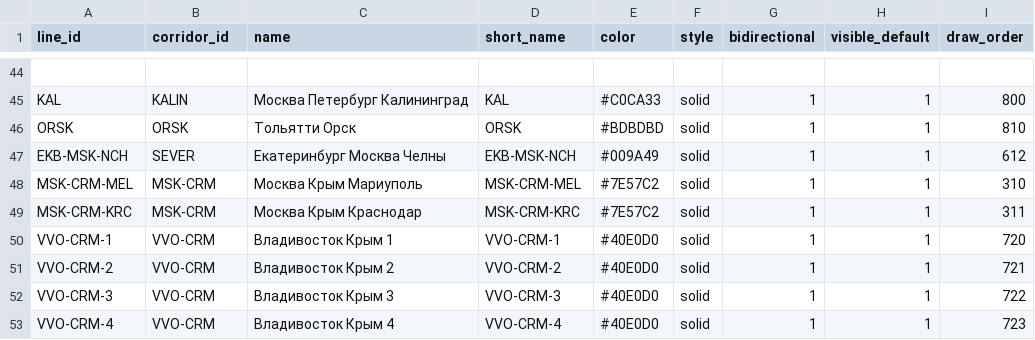
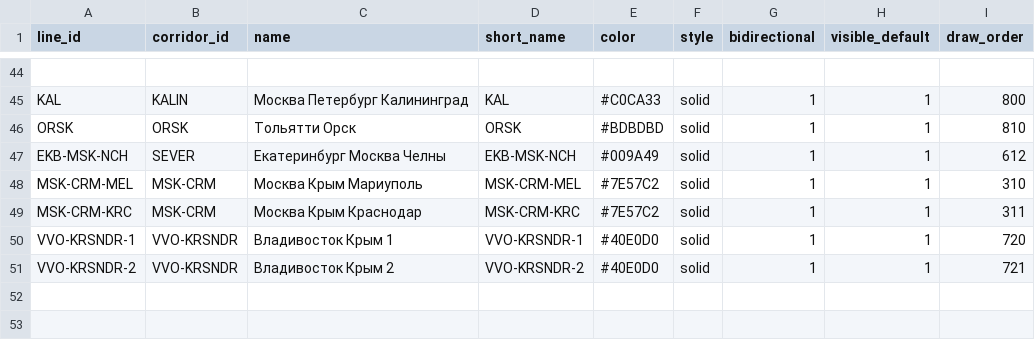
Before and after one commit to hhwwwww1414/Drive-Metro, a CSV file: public/data/lines.csv, drawn as a sheet; only a part is shown, gaps mark what is left out.

```diff
--- a/public/data/lines.csv
+++ b/public/data/lines.csv
@@ -49,5 +49,3 @@ MSK-CRM-MEL,MSK-CRM,Москва Крым Мариуполь,MSK-CRM-MEL,#7E57C2
 MSK-CRM-KRC,MSK-CRM,Москва Крым Краснодар,MSK-CRM-KRC,#7E57C2,solid,1,1,311
-VVO-CRM-1,VVO-CRM,Владивосток Крым 1,VVO-CRM-1,#40E0D0,solid,1,1,720
-VVO-CRM-2,VVO-CRM,Владивосток Крым 2,VVO-CRM-2,#40E0D0,solid,1,1,721
-VVO-CRM-3,VVO-CRM,Владивосток Крым 3,VVO-CRM-3,#40E0D0,solid,1,1,722
-VVO-CRM-4,VVO-CRM,Владивосток Крым 4,VVO-CRM-4,#40E0D0,solid,1,1,723
+VVO-KRSNDR-1,VVO-KRSNDR,Владивосток Крым 1,VVO-KRSNDR-1,#40E0D0,solid,1,1,720
+VVO-KRSNDR-2,VVO-KRSNDR,Владивосток Крым 2,VVO-KRSNDR-2,#40E0D0,solid,1,1,721
```
Also changed, not shown: public/data/corridors.csv, public/data/line_paths.csv, 3 other files.
